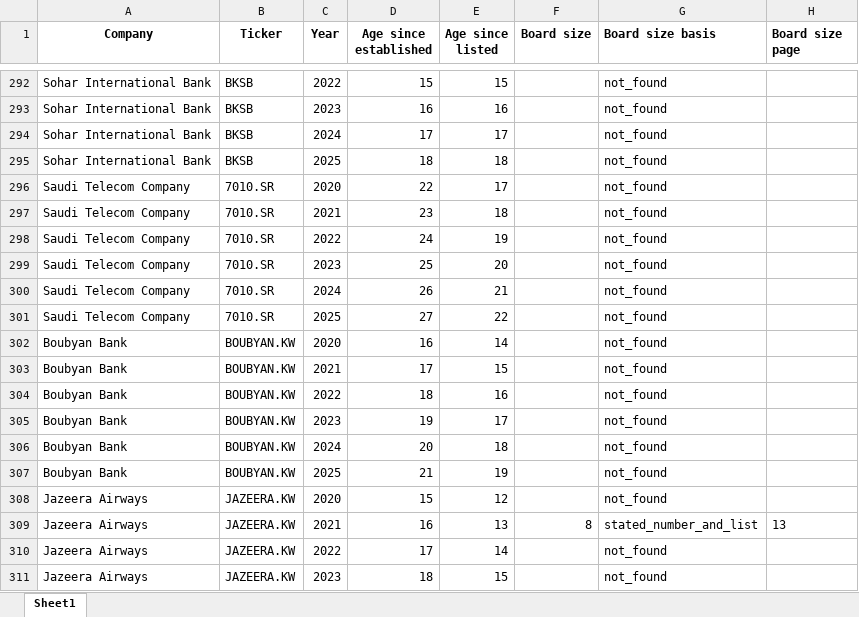
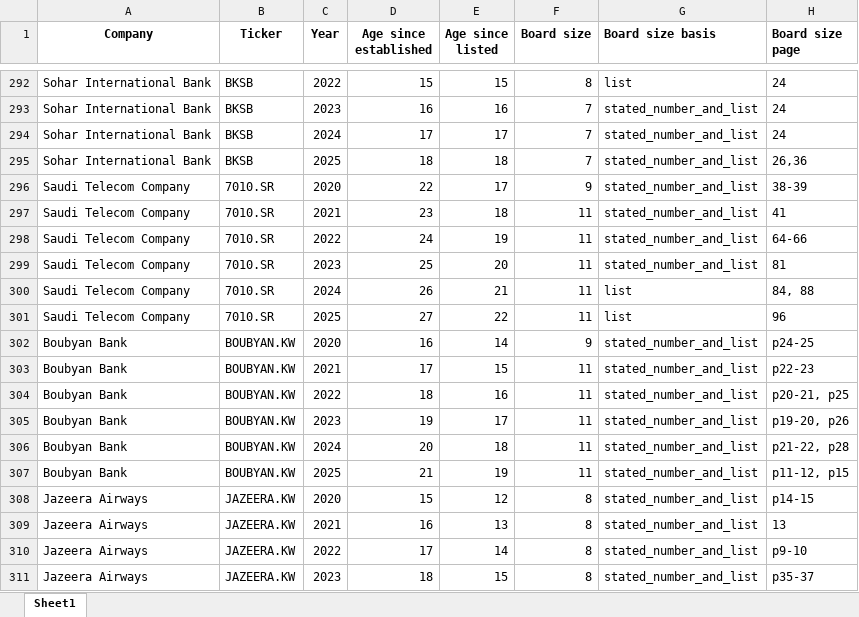
Before and after one commit to i-am-hamza/Verity, an Excel workbook: docs/exports/company_ages_board_2020_2025_completed.xlsx, sheet Sheet1, drawn as a sheet; only a part is shown, gaps mark what is left out; values as stored, in another font and other column widths than the file's, no borders; the diff covers the shown part only; the diff names each change by its address in the sheet, - before the commit and + after, or states it on an @@ line.

```diff
--- a/docs/exports/company_ages_board_2020_2025_completed.xlsx (sheet Sheet1)
+++ b/docs/exports/company_ages_board_2020_2025_completed.xlsx (sheet Sheet1)
-F292 (Board size): (empty)
+F292 (Board size): 8
-G292 (Board size basis): not_found
+G292 (Board size basis): list
-H292:H294 (Board size page): (empty)
+H292:H294 (Board size page): 24
-F293:F295 (Board size): (empty)
+F293:F295 (Board size): 7
-G293:G299 (Board size basis): not_found
+G293:G299 (Board size basis): stated_number_and_list
-H295 (Board size page): (empty)
+H295 (Board size page): 26,36
-F296 (Board size): (empty)
+F296 (Board size): 9
-H296 (Board size page): (empty)
+H296 (Board size page): 38-39
-F297:F301 (Board size): (empty)
+F297:F301 (Board size): 11
-H297 (Board size page): (empty)
+H297 (Board size page): 41
-H298 (Board size page): (empty)
+H298 (Board size page): 64-66
-H299 (Board size page): (empty)
+H299 (Board size page): 81
-G300:G301 (Board size basis): not_found
+G300:G301 (Board size basis): list
-H300 (Board size page): (empty)
+H300 (Board size page): 84, 88
-H301 (Board size page): (empty)
+H301 (Board size page): 96
-F302 (Board size): (empty)
+F302 (Board size): 9
-G302:G308 (Board size basis): not_found
+G302:G308 (Board size basis): stated_number_and_list
-H302 (Board size page): (empty)
+H302 (Board size page): p24-25
-F303:F307 (Board size): (empty)
+F303:F307 (Board size): 11
-H303 (Board size page): (empty)
+H303 (Board size page): p22-23
-H304 (Board size page): (empty)
+H304 (Board size page): p20-21, p25
-H305 (Board size page): (empty)
+H305 (Board size page): p19-20, p26
-H306 (Board size page): (empty)
+H306 (Board size page): p21-22, p28
-H307 (Board size page): (empty)
+H307 (Board size page): p11-12, p15
-F308 (Board size): (empty)
+F308 (Board size): 8
-H308 (Board size page): (empty)
+H308 (Board size page): p14-15
-F310:F311 (Board size): (empty)
+F310:F311 (Board size): 8
-G310:G311 (Board size basis): not_found
+G310:G311 (Board size basis): stated_number_and_list
-H310 (Board size page): (empty)
+H310 (Board size page): p9-10
-H311 (Board size page): (empty)
+H311 (Board size page): p35-37
```
Also changed, not shown: 855 edited cells elsewhere in this sheet, docs/exports/board_size_review.xlsx, 6 other files.
